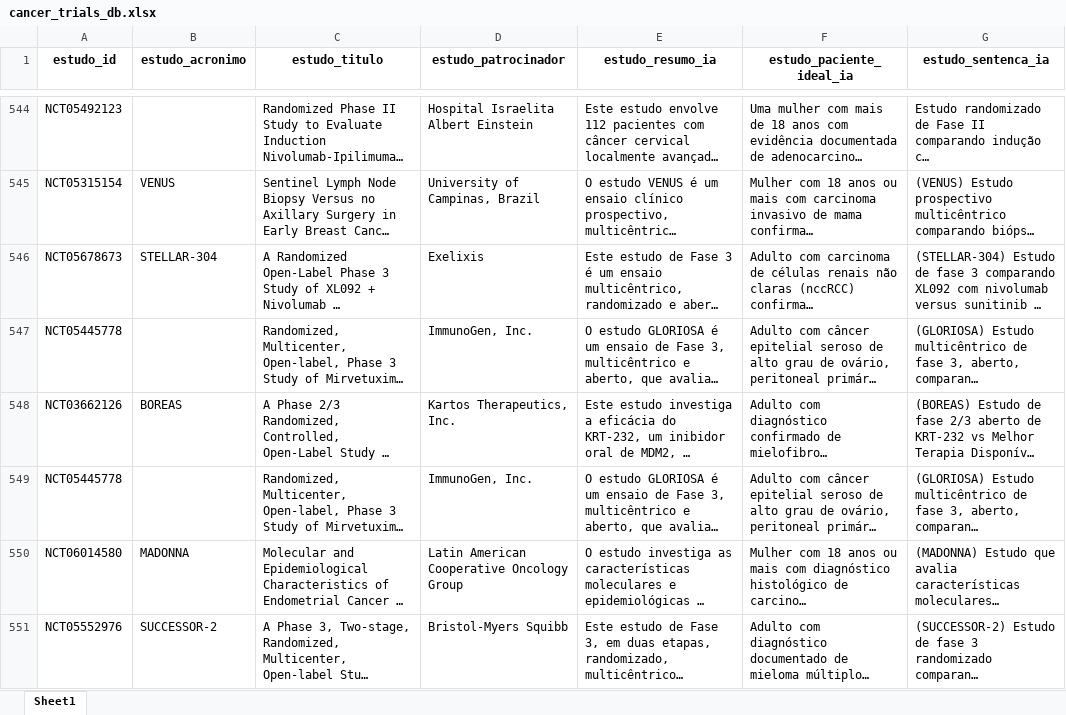
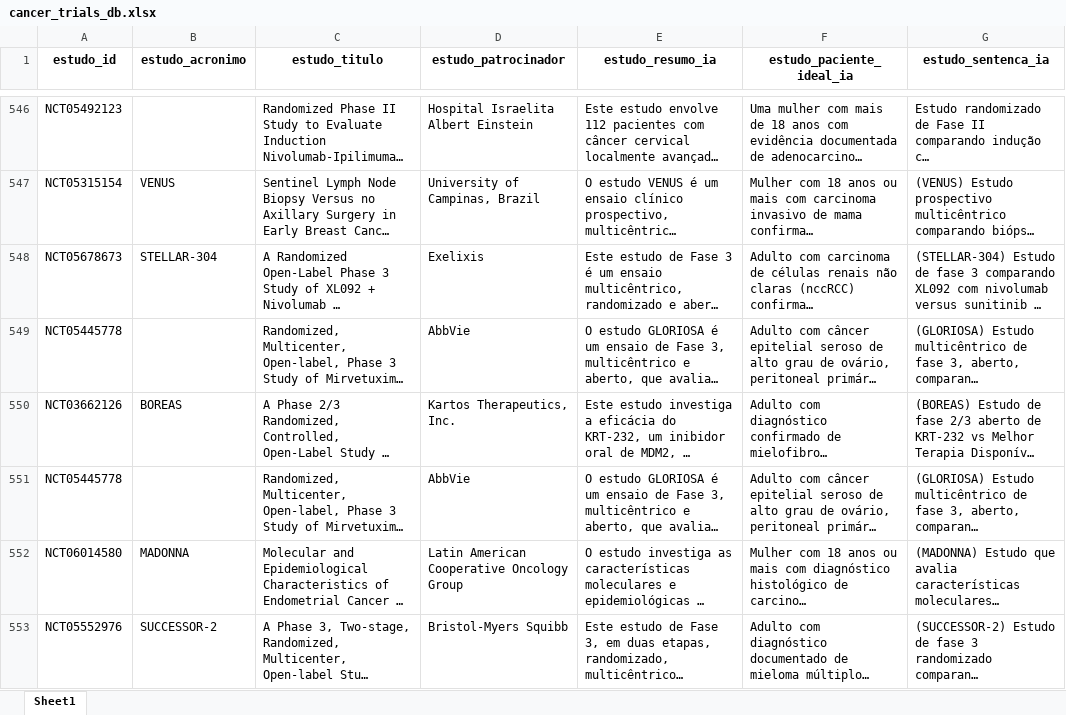
Before and after one commit to felippelazar/CancerTrialsBR, an Excel workbook: data/cancer_trials_db.xlsx, sheet Sheet1, drawn as a sheet; only a part is shown, gaps mark what is left out; long unchanged cells end in …; values as stored, in another font and other column widths than the file's, no borders; addresses are those after the commit; the diff covers the shown part only; the diff names each change by its address in the sheet, - before the commit and + after, or states it on an @@ line.

```diff
--- a/data/cancer_trials_db.xlsx (sheet Sheet1)
+++ b/data/cancer_trials_db.xlsx (sheet Sheet1)
-D549 (estudo_patrocinador): ImmunoGen, Inc.
+D549 (estudo_patrocinador): AbbVie
-D551 (estudo_patrocinador): ImmunoGen, Inc.
+D551 (estudo_patrocinador): AbbVie
```
Also changed, not shown: 3 added rows, 1 removed row, 6 moved rows and 27 edited cells elsewhere in this sheet, 2 other files.
